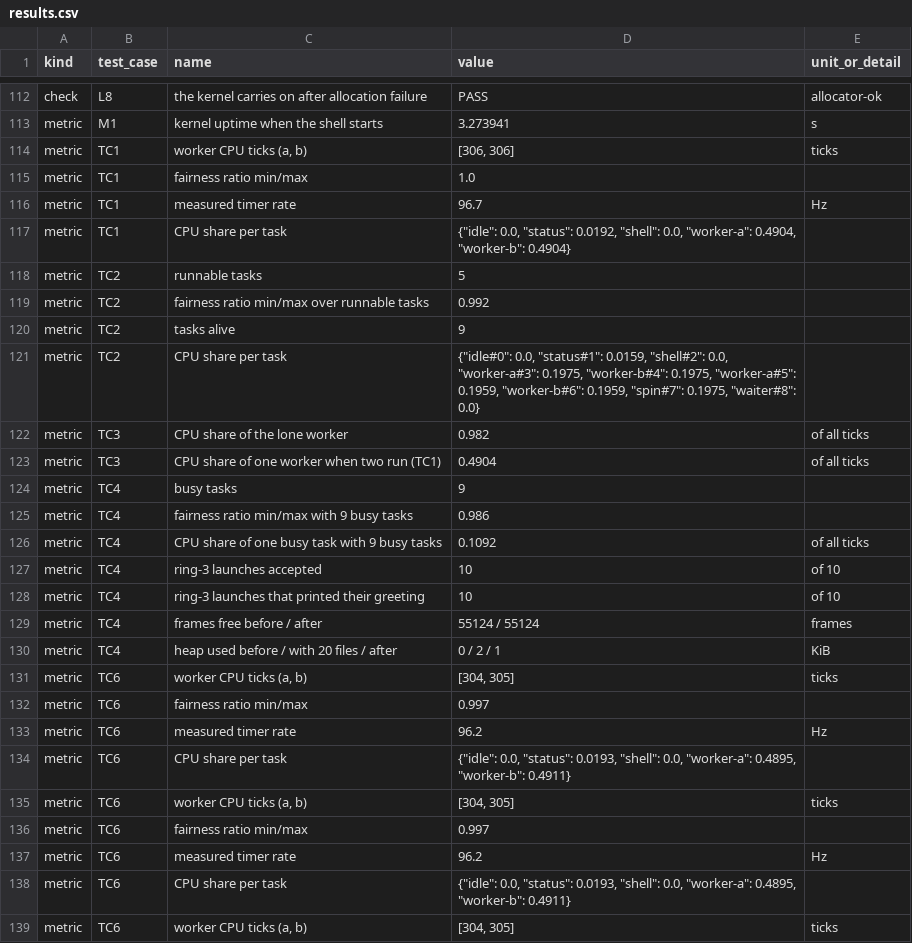
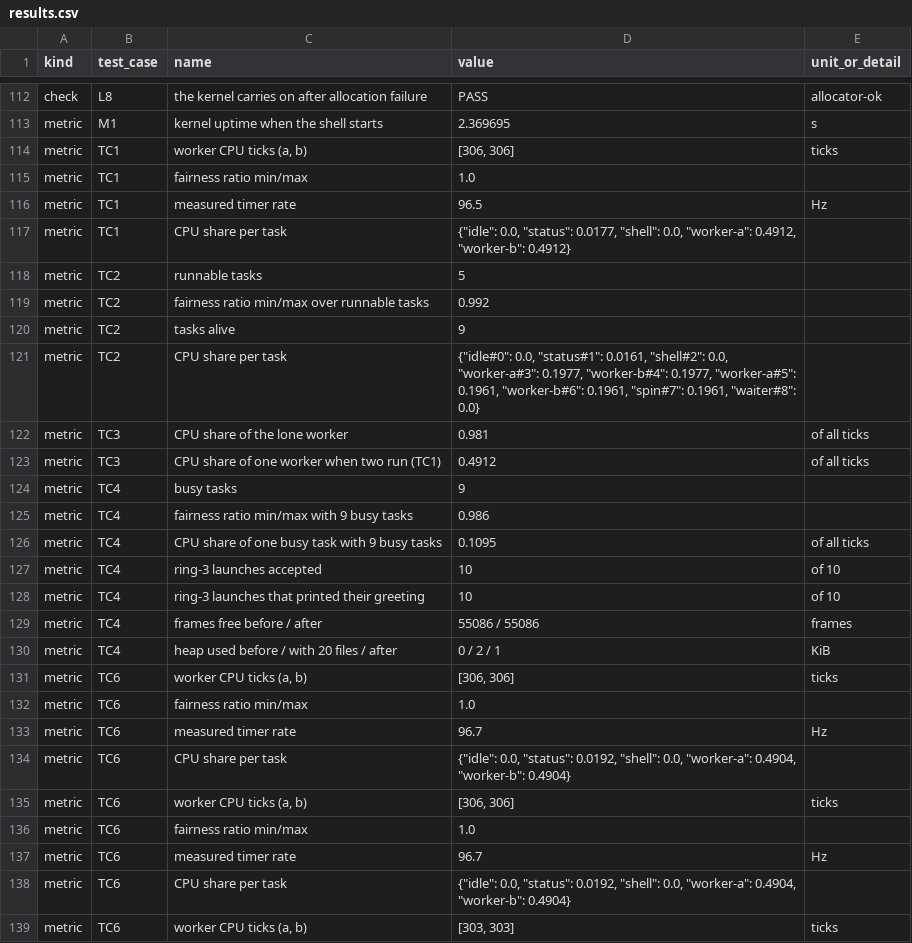
Before and after one commit to PlayerSS08/aeon-os, a CSV file: docs/ca6/evidence/results.csv, drawn as a sheet; only a part is shown, gaps mark what is left out; the diff covers the shown part only; the diff names each change by its address in the sheet, - before the commit and + after, or states it on an @@ line.

```diff
--- a/docs/ca6/evidence/results.csv
+++ b/docs/ca6/evidence/results.csv
-D113 (value): 3.273941
+D113 (value): 2.369695
-D116 (value): 96.7
+D116 (value): 96.5
-D117 (value): …0.0, "status": 0.0192, "shell": 0.0, "worker-a": 0.4904, "worker-b": 0.4904}
+D117 (value): …0.0, "status": 0.0177, "shell": 0.0, "worker-a": 0.4912, "worker-b": 0.4912}
-D121 (value): …0.0, "status#1": 0.0159, "shell#2": 0.0, "worker-a#3": 0.1975, "worker-b#4": 0.1975, "worker-a#5": 0.1959, "worker-b#6": 0.1959, "spin#7": 0.1975, "waiter#8": 0.0}
+D121 (value): …0.0, "status#1": 0.0161, "shell#2": 0.0, "worker-a#3": 0.1977, "worker-b#4": 0.1977, "worker-a#5": 0.1961, "worker-b#6": 0.1961, "spin#7": 0.1961, "waiter#8": 0.0}
-D122 (value): 0.982
+D122 (value): 0.981
-D123 (value): 0.4904
+D123 (value): 0.4912
-D126 (value): 0.1092
+D126 (value): 0.1095
-D129 (value): 55124 / 55124
+D129 (value): 55086 / 55086
-D131 (value): [304, 305]
+D131 (value): [306, 306]
-D132 (value): 0.997
+D132 (value): 1.0
-D133 (value): 96.2
+D133 (value): 96.7
-D134 (value): …0.0, "status": 0.0193, "shell": 0.0, "worker-a": 0.4895, "worker-b": 0.4911}
+D134 (value): …0.0, "status": 0.0192, "shell": 0.0, "worker-a": 0.4904, "worker-b": 0.4904}
-D135 (value): [304, 305]
+D135 (value): [306, 306]
-D136 (value): 0.997
+D136 (value): 1.0
-D137 (value): 96.2
+D137 (value): 96.7
-D138 (value): …0.0, "status": 0.0193, "shell": 0.0, "worker-a": 0.4895, "worker-b": 0.4911}
+D138 (value): …0.0, "status": 0.0192, "shell": 0.0, "worker-a": 0.4904, "worker-b": 0.4904}
-D139 (value): [304, 305]
+D139 (value): [303, 303]
```
Also changed, not shown: 75 edited cells elsewhere in this file, 36 other files.
